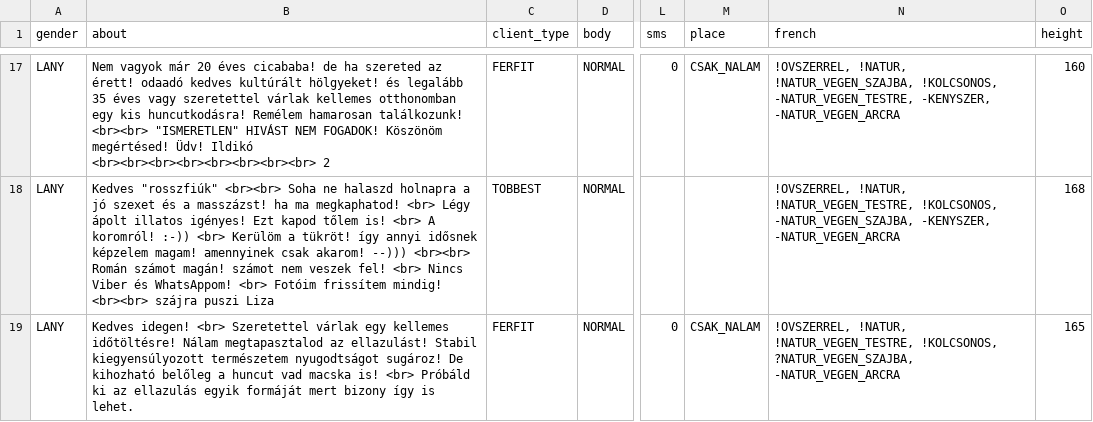
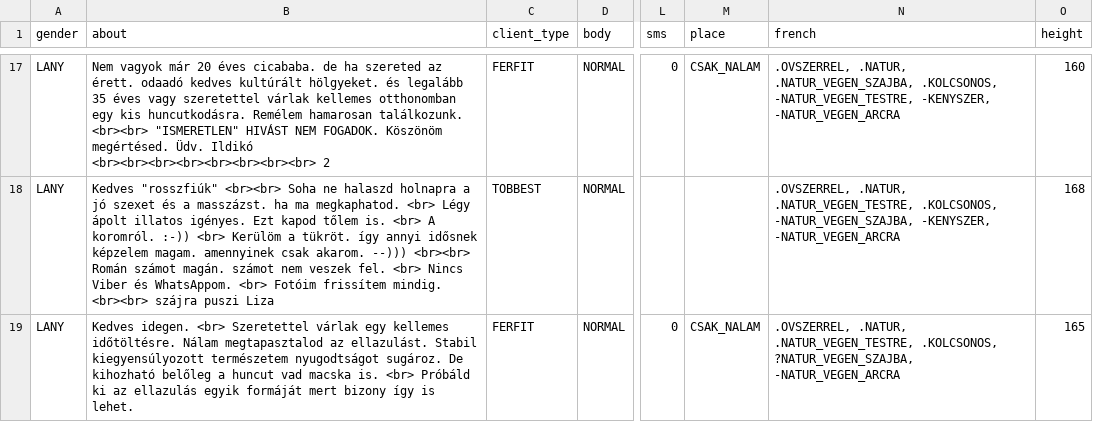
Before and after one commit to worldquake/detox, a CSV file: szexpartnerek/src/main/resources/static/szexpartnerek/example/partner_ext.csv, drawn as a sheet; only a part is shown, gaps mark what is left out; the diff covers the shown part only; the diff names each change by its address in the sheet, - before the commit and + after, or states it on an @@ line.

```diff
--- a/szexpartnerek/src/main/resources/static/szexpartnerek/example/partner_ext.csv
+++ b/szexpartnerek/src/main/resources/static/szexpartnerek/example/partner_ext.csv
-B17 (about): …20 éves cicababa! de ha szereted az érett! odaadó kedves kultúrált hölgyeket! és legalább 35 éves vagy szeretettel várlak kellemes otthonomban egy kis huncutkodásra! Remélem hamarosan találkozunk! <br><br> "ISMERETLEN" HIVÁST NEM FOGADOK! Köszönöm megértésed! Üdv! Ildikó <br><br><br><br><br><br><br><br>…
+B17 (about): …20 éves cicababa. de ha szereted az érett. odaadó kedves kultúrált hölgyeket. és legalább 35 éves vagy szeretettel várlak kellemes otthonomban egy kis huncutkodásra. Remélem hamarosan találkozunk. <br><br> "ISMERETLEN" HIVÁST NEM FOGADOK. Köszönöm megértésed. Üdv. Ildikó <br><br><br><br><br><br><br><br>…
-N17 (french): !OVSZERREL, !NATUR, !NATUR_VEGEN_SZAJBA, !KOLCSONOS, -NATUR_VEGEN_TESTRE, -KENYSZER,…
+N17 (french): .OVSZERREL, .NATUR, .NATUR_VEGEN_SZAJBA, .KOLCSONOS, -NATUR_VEGEN_TESTRE, -KENYSZER,…
-B18 (about): …és a masszázst! ha ma megkaphatod! <br> Légy ápolt illatos igényes! Ezt kapod tőlem is! <br> A koromról! :-)) <br> Kerülöm a tükröt! így annyi idősnek képzelem magam! amennyinek csak akarom! --))) <br><br> Román számot magán! számot nem veszek fel! <br> Nincs Viber és WhatsAppom! <br> Fotóim frissítem mindig! <br><br> szájra…
+B18 (about): …és a masszázst. ha ma megkaphatod. <br> Légy ápolt illatos igényes. Ezt kapod tőlem is. <br> A koromról. :-)) <br> Kerülöm a tükröt. így annyi idősnek képzelem magam. amennyinek csak akarom. --))) <br><br> Román számot magán. számot nem veszek fel. <br> Nincs Viber és WhatsAppom. <br> Fotóim frissítem mindig. <br><br> szájra…
-N18 (french): !OVSZERREL, !NATUR, !NATUR_VEGEN_TESTRE, !KOLCSONOS, -NATUR_VEGEN_SZAJBA, -KENYSZER,…
+N18 (french): .OVSZERREL, .NATUR, .NATUR_VEGEN_TESTRE, .KOLCSONOS, -NATUR_VEGEN_SZAJBA, -KENYSZER,…
-B19 (about): Kedves idegen! <br> Szeretettel várlak egy kellemes időtöltésre! Nálam megtapasztalod az ellazulást! Stabil kiegyensúlyozott természetem nyugodtságot sugároz! De kihozható belőleg a huncut vad macska is! <br> Próbáld…
+B19 (about): Kedves idegen. <br> Szeretettel várlak egy kellemes időtöltésre. Nálam megtapasztalod az ellazulást. Stabil kiegyensúlyozott természetem nyugodtságot sugároz. De kihozható belőleg a huncut vad macska is. <br> Próbáld…
-N19 (french): !OVSZERREL, !NATUR, !NATUR_VEGEN_TESTRE, !KOLCSONOS, ?NATUR_VEGEN_SZAJBA, -NATUR_VEGEN_ARCRA
+N19 (french): .OVSZERREL, .NATUR, .NATUR_VEGEN_TESTRE, .KOLCSONOS, ?NATUR_VEGEN_SZAJBA, -NATUR_VEGEN_ARCRA
```
Also changed, not shown: 47 edited cells elsewhere in this file, szexpartnerek/src/main/resources/static/szexpartnerek/example/partner_ext_view.csv, 13 other files.
